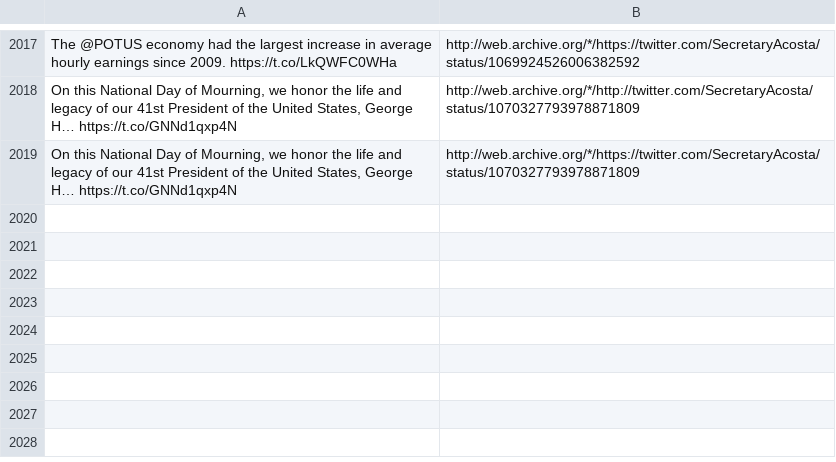
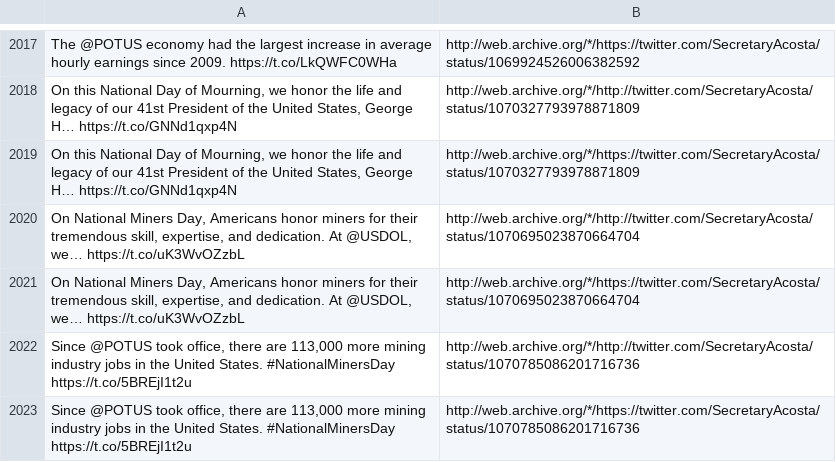
Before and after one commit to patrick-brian-mooney/archive-junta, a CSV file: data/archive_SecretaryAcosta.csv, drawn as a sheet; only a part is shown, gaps mark what is left out; the diff names each change by its address in the sheet, - before the commit and + after, or states it on an @@ line.

```diff
--- a/data/archive_SecretaryAcosta.csv
+++ b/data/archive_SecretaryAcosta.csv
+row 2020: On National Miners Day, Americans honor miners for their tremendous skill, expertise, and dedication. At @USDOL, we… https://t.co/uK3WvOZzbL | http://web.archive.org/*/http://twitter.com/SecretaryAcosta/status/1070695023870664704
+row 2021: On National Miners Day, Americans honor miners for their tremendous skill, expertise, and dedication. At @USDOL, we… https://t.co/uK3WvOZzbL | http://web.archive.org/*/https://twitter.com/SecretaryAcosta/status/1070695023870664704
+row 2022: Since @POTUS took office, there are 113,000 more mining industry jobs in the United States. #NationalMinersDay https://t.co/5BREjI1t2u | http://web.archive.org/*/http://twitter.com/SecretaryAcosta/status/1070785086201716736
+row 2023: Since @POTUS took office, there are 113,000 more mining industry jobs in the United States. #NationalMinersDay https://t.co/5BREjI1t2u | http://web.archive.org/*/https://twitter.com/SecretaryAcosta/status/1070785086201716736
```
Also changed, not shown: data/archive_DepSecHargan.csv, data/archive_SecAzar.csv, 27 other files.
